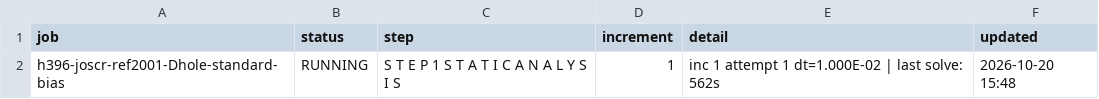
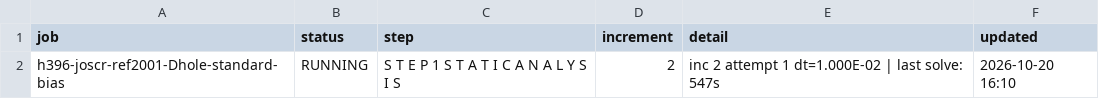
Before and after one commit to ChenYu-K/work_monitor, a CSV file: abaqus/rai/status.csv, drawn as a sheet.

```diff
--- a/abaqus/rai/status.csv
+++ b/abaqus/rai/status.csv
@@ -1,2 +1,2 @@
 "job","status","step","increment","detail","updated"
-"h396-joscr-ref2001-Dhole-standard-bias","RUNNING","S T E P 1 S T A T I C A N A L Y S I S","1","inc 1 attempt 1 dt=1.000E-02 | last solve: 562s","2026-10-20 15:48"
+"h396-joscr-ref2001-Dhole-standard-bias","RUNNING","S T E P 1 S T A T I C A N A L Y S I S","2","inc 2 attempt 1 dt=1.000E-02 | last solve: 547s","2026-10-20 16:10"
```
Also changed, not shown: 3 other files.
